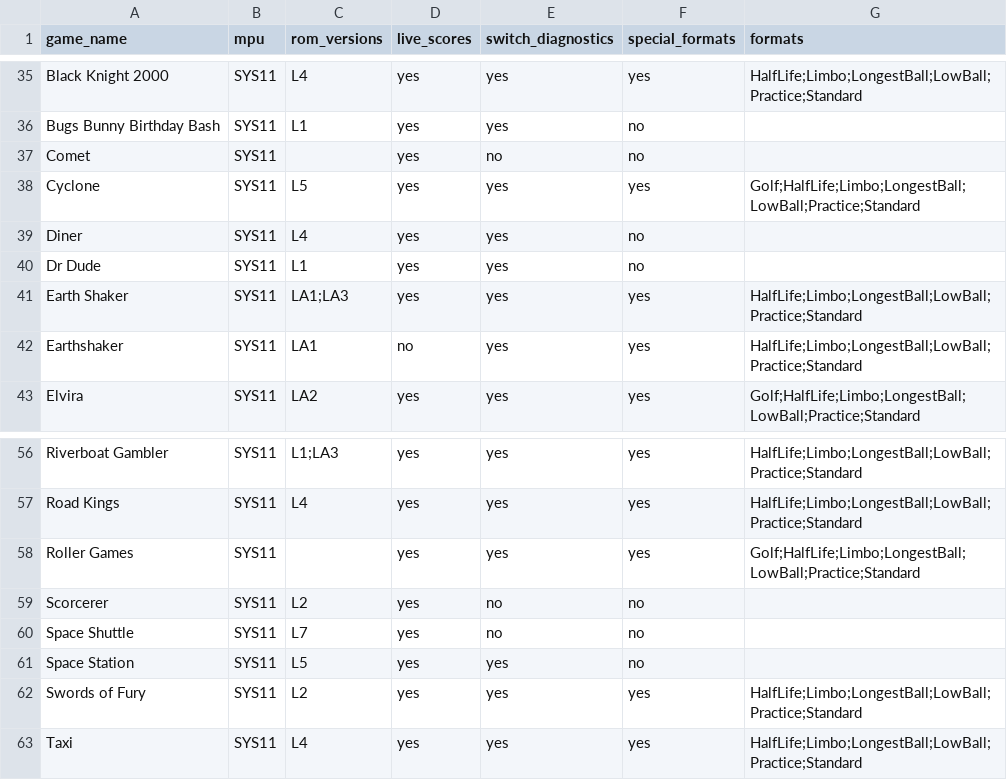
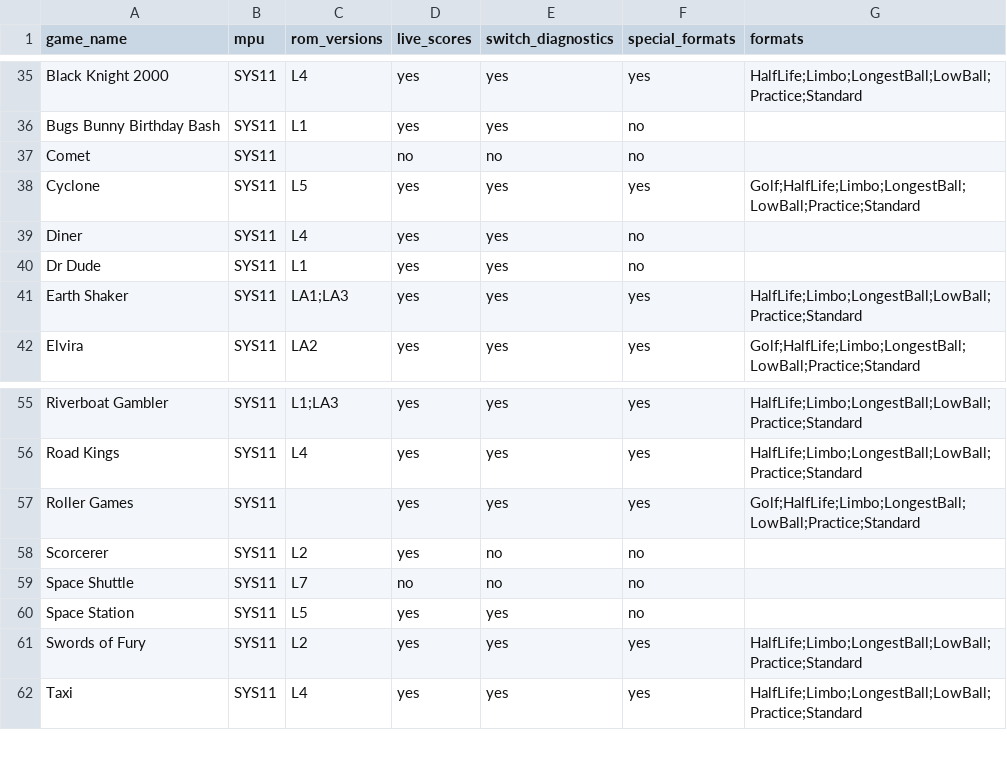
Before and after one commit to warped-pinball/vector, a CSV file: dev/generated/specialfeatures.csv, drawn as a sheet; only a part is shown, gaps mark what is left out.

Commit message:
chore: regenerate specialfeatures CSV [skip ci]

```diff
--- a/dev/generated/specialfeatures.csv
+++ b/dev/generated/specialfeatures.csv
@@ -36,3 +36,3 @@ Black Knight 2000,SYS11,L4,yes,yes,yes,HalfLife;Limbo;LongestBall;LowBall;Practi
 Bugs Bunny Birthday Bash,SYS11,L1,yes,yes,no,
-Comet,SYS11,,yes,no,no,
+Comet,SYS11,,no,no,no,
 Cyclone,SYS11,L5,yes,yes,yes,Golf;HalfLife;Limbo;LongestBall;LowBall;Practice;Standard
@@ -41,3 +41,2 @@ Dr Dude,SYS11,L1,yes,yes,no,
 Earth Shaker,SYS11,LA1;LA3,yes,yes,yes,HalfLife;Limbo;LongestBall;LowBall;Practice;Standard
-Earthshaker,SYS11,LA1,no,yes,yes,HalfLife;Limbo;LongestBall;LowBall;Practice;Standard
 Elvira,SYS11,LA2,yes,yes,yes,Golf;HalfLife;Limbo;LongestBall;LowBall;Practice;Standard
@@ -59,3 +58,3 @@ Roller Games,SYS11,,yes,yes,yes,Golf;HalfLife;Limbo;LongestBall;LowBall;Practice
 Scorcerer,SYS11,L2,yes,no,no,
-Space Shuttle,SYS11,L7,yes,no,no,
+Space Shuttle,SYS11,L7,no,no,no,
 Space Station,SYS11,L5,yes,yes,no,
```
